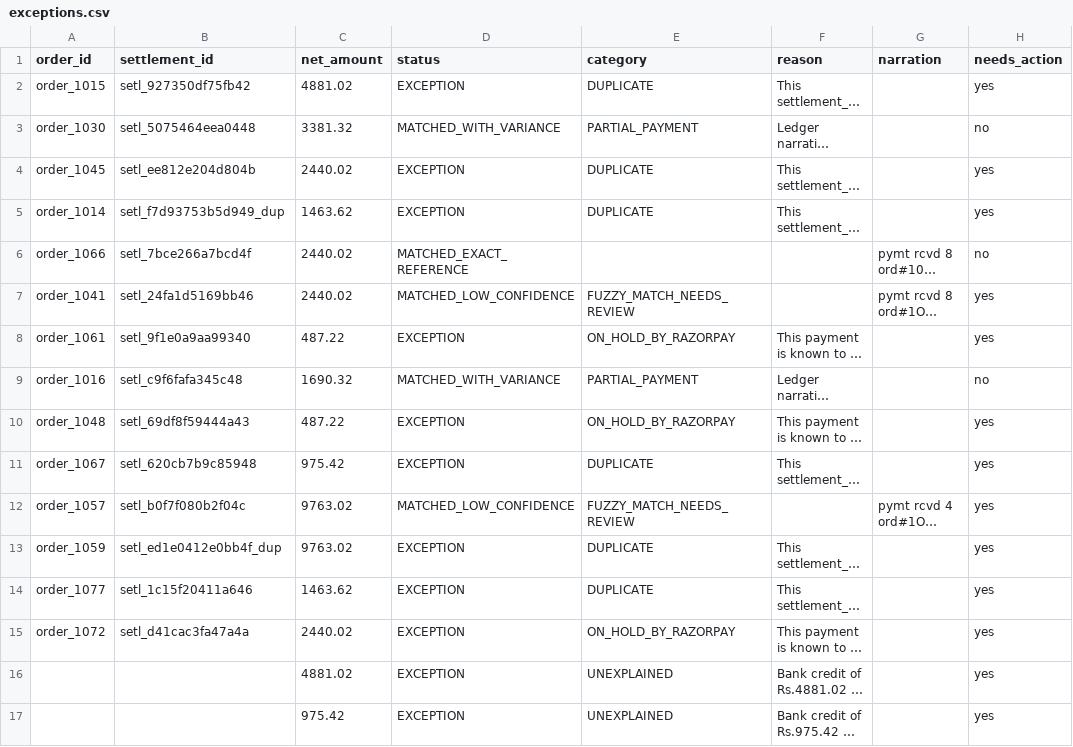
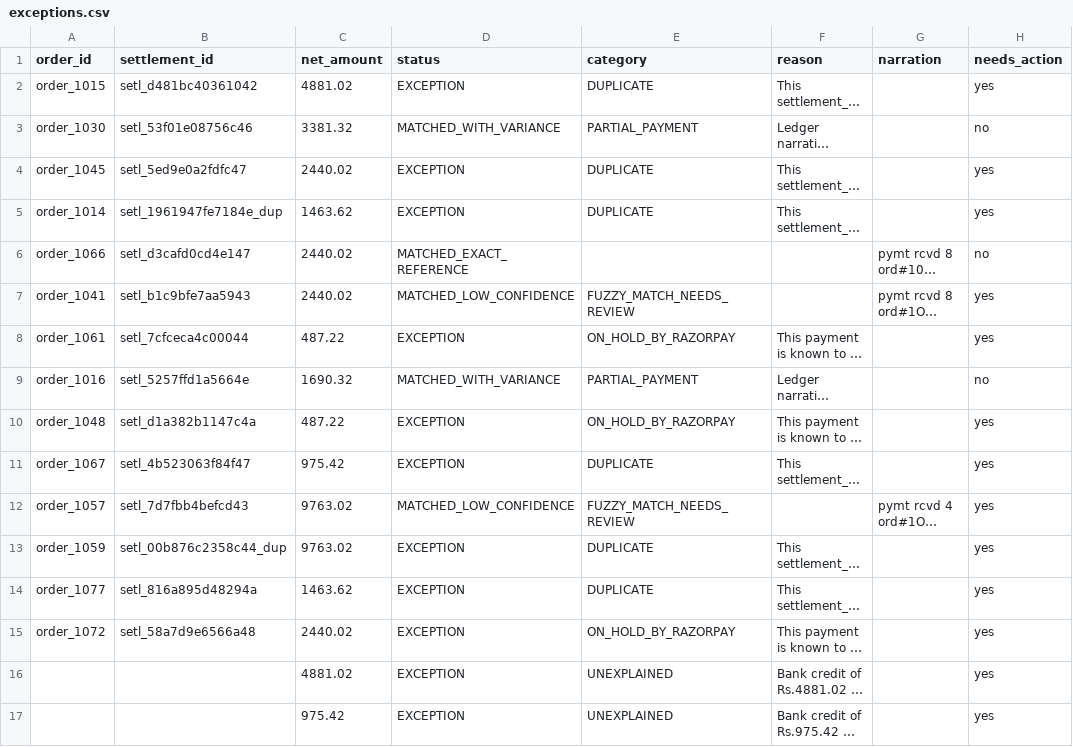
Before and after one commit to niy-ati/recon-engine, a CSV file: output/exceptions.csv, drawn as a sheet; only a part is shown; long unchanged cells end in …; the diff names each change by its address in the sheet, - before the commit and + after, or states it on an @@ line.

```diff
--- a/output/exceptions.csv
+++ b/output/exceptions.csv
-B2 (settlement_id): setl_927350df75fb42
+B2 (settlement_id): setl_d481bc40361042
-B3 (settlement_id): setl_5075464eea0448
+B3 (settlement_id): setl_53f01e08756c46
-B4 (settlement_id): setl_ee812e204d804b
+B4 (settlement_id): setl_5ed9e0a2fdfc47
-B5 (settlement_id): setl_f7d93753b5d949_dup
+B5 (settlement_id): setl_1961947fe7184e_dup
-B6 (settlement_id): setl_7bce266a7bcd4f
+B6 (settlement_id): setl_d3cafd0cd4e147
-B7 (settlement_id): setl_24fa1d5169bb46
+B7 (settlement_id): setl_b1c9bfe7aa5943
-B8 (settlement_id): setl_9f1e0a9aa99340
+B8 (settlement_id): setl_7cfceca4c00044
-B9 (settlement_id): setl_c9f6fafa345c48
+B9 (settlement_id): setl_5257ffd1a5664e
-B10 (settlement_id): setl_69df8f59444a43
+B10 (settlement_id): setl_d1a382b1147c4a
-B11 (settlement_id): setl_620cb7b9c85948
+B11 (settlement_id): setl_4b523063f84f47
-B12 (settlement_id): setl_b0f7f080b2f04c
+B12 (settlement_id): setl_7d7fbb4befcd43
-B13 (settlement_id): setl_ed1e0412e0bb4f_dup
+B13 (settlement_id): setl_00b876c2358c44_dup
-B14 (settlement_id): setl_1c15f20411a646
+B14 (settlement_id): setl_816a895d48294a
-B15 (settlement_id): setl_d41cac3fa47a4a
+B15 (settlement_id): setl_58a7d9e6566a48
```
Also changed, not shown: data/bank_statement.csv, data/settlement_report.csv, 9 other files.
